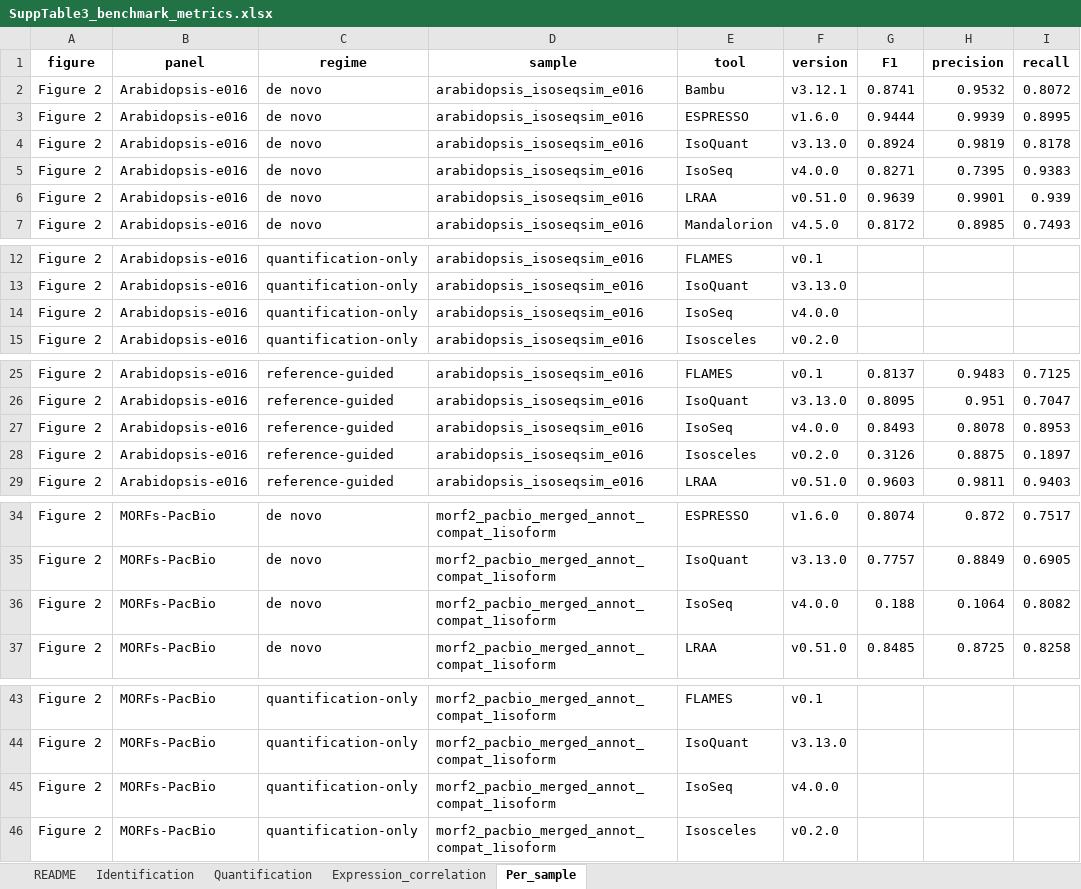
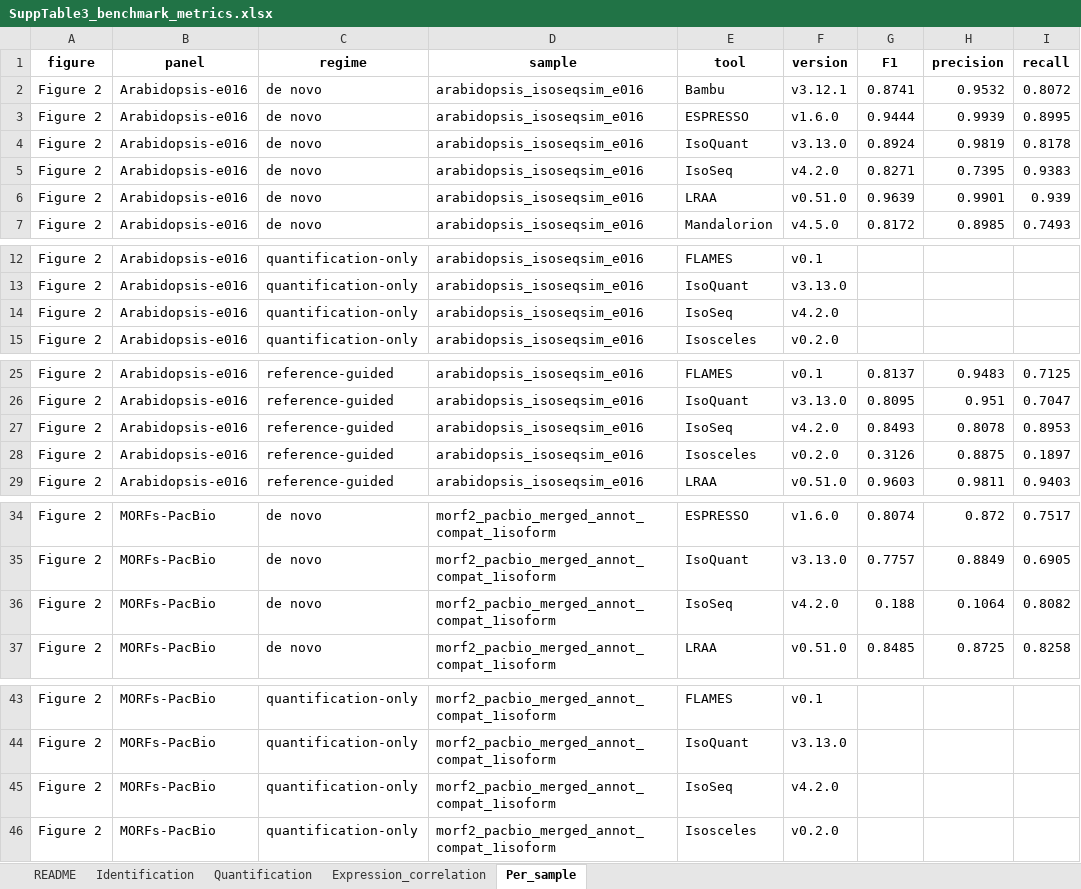
Before and after one commit to MethodsDev/LRAA_Isoform_ID_n_Quant_Bmark_Platform, an Excel workbook: supp_tables/SuppTable3_benchmark_metrics.xlsx, sheet Per_sample, drawn as a sheet; only a part is shown, gaps mark what is left out; values as stored, in another font and other column widths than the file's, no borders; the diff covers the shown part only; the diff names each change by its address in the sheet, - before the commit and + after, or states it on an @@ line.

```diff
--- a/supp_tables/SuppTable3_benchmark_metrics.xlsx (sheet Per_sample)
+++ b/supp_tables/SuppTable3_benchmark_metrics.xlsx (sheet Per_sample)
-F5 (version): v4.0.0
+F5 (version): v4.2.0
-F14 (version): v4.0.0
+F14 (version): v4.2.0
-F27 (version): v4.0.0
+F27 (version): v4.2.0
-F36 (version): v4.0.0
+F36 (version): v4.2.0
-F45 (version): v4.0.0
+F45 (version): v4.2.0
```
Also changed, not shown: 69 edited cells elsewhere in this sheet, sheet Identification, sheet Quantification, 19 other files.
